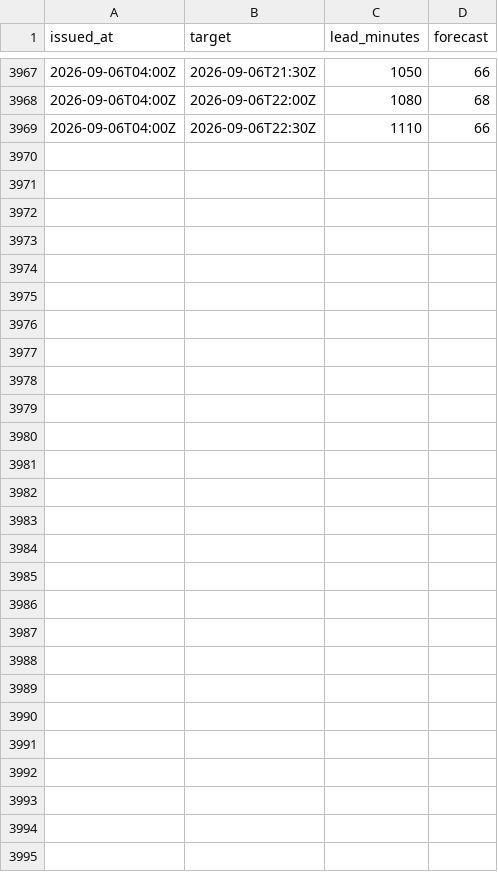
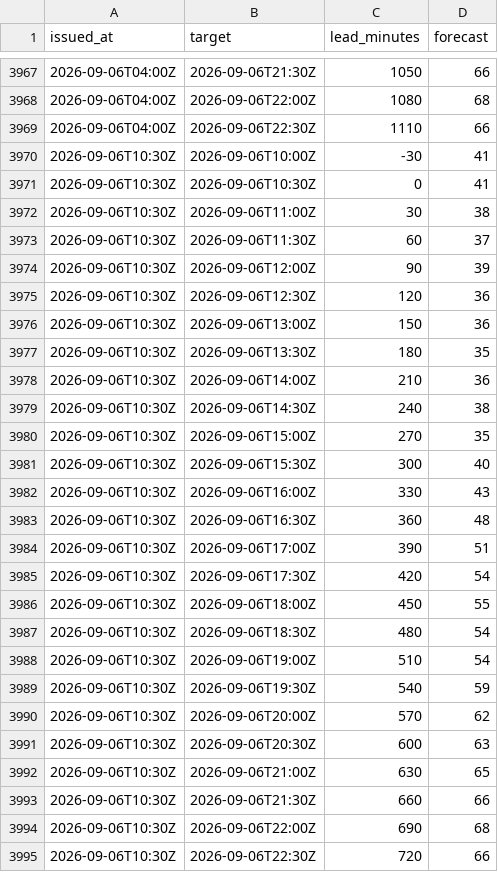
Before and after one commit to peterklingelhofer/carbon-aware-dispatcher, a CSV file: data/validation/gb-fw48h-log.csv, drawn as a sheet; only a part is shown, gaps mark what is left out; the diff names each change by its address in the sheet, - before the commit and + after, or states it on an @@ line.

```diff
--- a/data/validation/gb-fw48h-log.csv
+++ b/data/validation/gb-fw48h-log.csv
+row 3970: 2026-09-06T10:30Z | 2026-09-06T10:00Z | -30 | 41
+row 3971: 2026-09-06T10:30Z | 2026-09-06T10:30Z | 0 | 41
+row 3972: 2026-09-06T10:30Z | 2026-09-06T11:00Z | 30 | 38
+row 3973: 2026-09-06T10:30Z | 2026-09-06T11:30Z | 60 | 37
+row 3974: 2026-09-06T10:30Z | 2026-09-06T12:00Z | 90 | 39
+row 3975: 2026-09-06T10:30Z | 2026-09-06T12:30Z | 120 | 36
+row 3976: 2026-09-06T10:30Z | 2026-09-06T13:00Z | 150 | 36
+row 3977: 2026-09-06T10:30Z | 2026-09-06T13:30Z | 180 | 35
+row 3978: 2026-09-06T10:30Z | 2026-09-06T14:00Z | 210 | 36
+row 3979: 2026-09-06T10:30Z | 2026-09-06T14:30Z | 240 | 38
+row 3980: 2026-09-06T10:30Z | 2026-09-06T15:00Z | 270 | 35
+row 3981: 2026-09-06T10:30Z | 2026-09-06T15:30Z | 300 | 40
+row 3982: 2026-09-06T10:30Z | 2026-09-06T16:00Z | 330 | 43
+row 3983: 2026-09-06T10:30Z | 2026-09-06T16:30Z | 360 | 48
+row 3984: 2026-09-06T10:30Z | 2026-09-06T17:00Z | 390 | 51
+row 3985: 2026-09-06T10:30Z | 2026-09-06T17:30Z | 420 | 54
+row 3986: 2026-09-06T10:30Z | 2026-09-06T18:00Z | 450 | 55
+row 3987: 2026-09-06T10:30Z | 2026-09-06T18:30Z | 480 | 54
+row 3988: 2026-09-06T10:30Z | 2026-09-06T19:00Z | 510 | 54
+row 3989: 2026-09-06T10:30Z | 2026-09-06T19:30Z | 540 | 59
+row 3990: 2026-09-06T10:30Z | 2026-09-06T20:00Z | 570 | 62
+row 3991: 2026-09-06T10:30Z | 2026-09-06T20:30Z | 600 | 63
+row 3992: 2026-09-06T10:30Z | 2026-09-06T21:00Z | 630 | 65
+row 3993: 2026-09-06T10:30Z | 2026-09-06T21:30Z | 660 | 66
+row 3994: 2026-09-06T10:30Z | 2026-09-06T22:00Z | 690 | 68
+row 3995: 2026-09-06T10:30Z | 2026-09-06T22:30Z | 720 | 66
```
